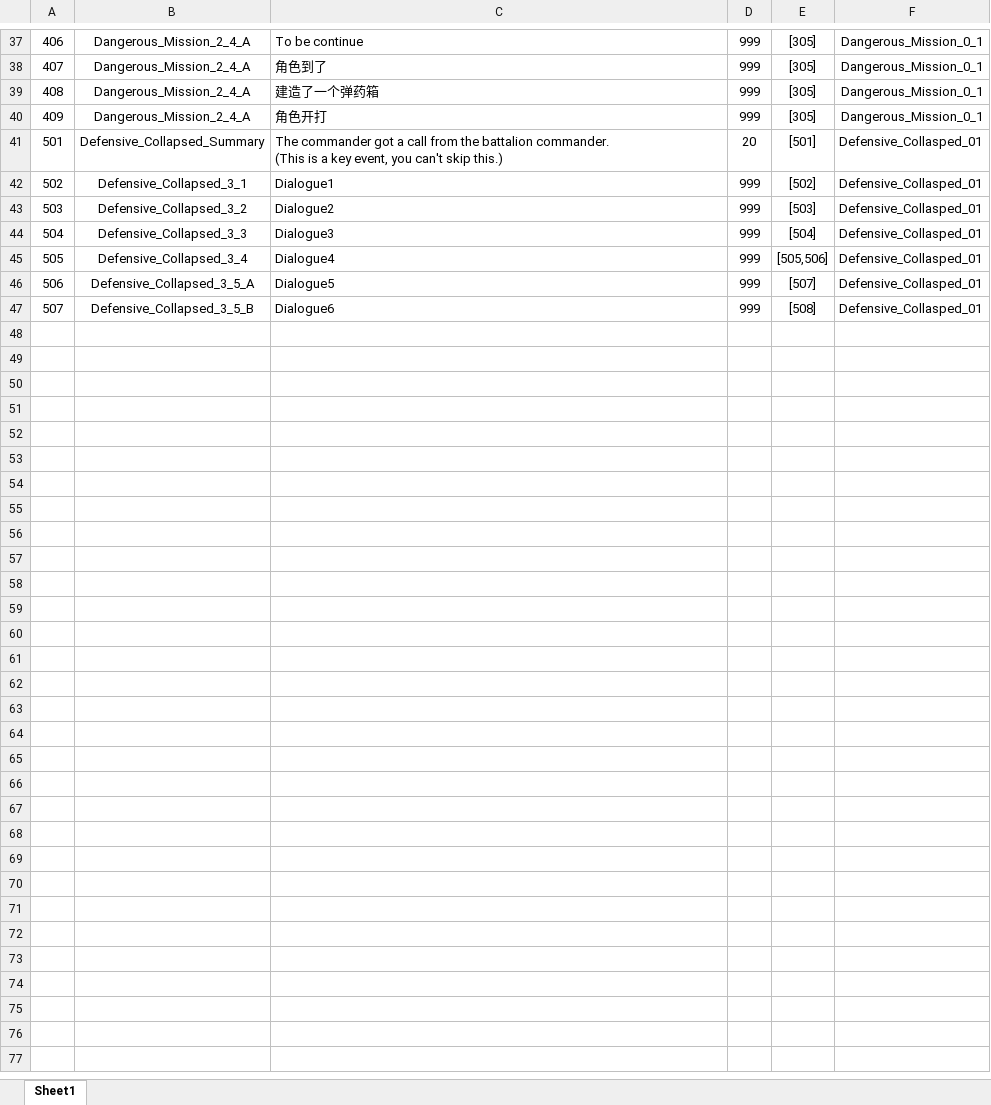
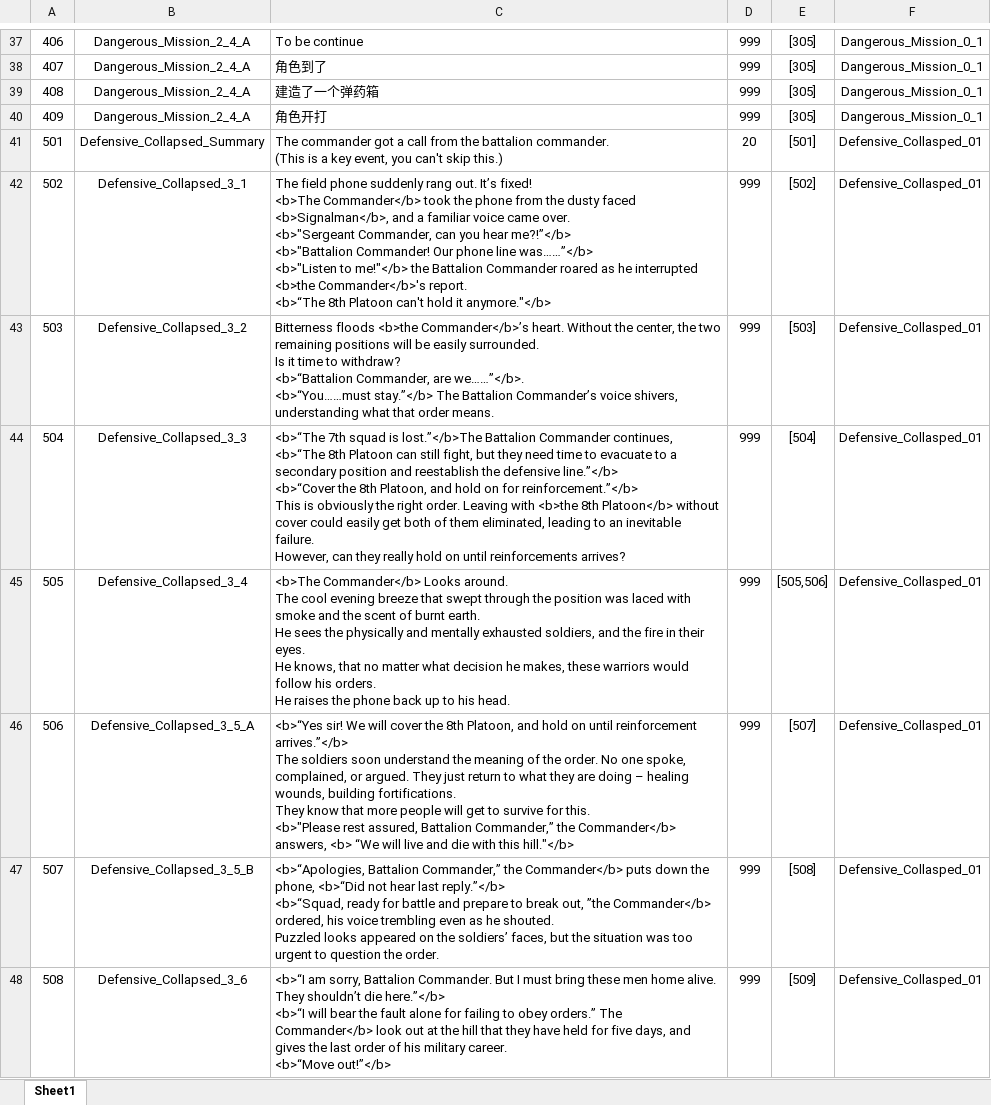
Before and after one commit to Chuyang1996/Nameless_Temp, an Excel workbook: GameDesign/ExcelData/EventResult_Data.xlsx, sheet Sheet1, drawn as a sheet; only a part is shown, gaps mark what is left out; values as stored, in another font and other column widths than the file's, no borders; ↵ is a line break in a cell; the diff covers the shown part only; the diff names each change by its address in the sheet, - before the commit and + after, or states it on an @@ line.

```diff
--- a/GameDesign/ExcelData/EventResult_Data.xlsx (sheet Sheet1)
+++ b/GameDesign/ExcelData/EventResult_Data.xlsx (sheet Sheet1)
-C42: Dialogue1
+C42: The field phone suddenly rang out. It’s fixed! ↵ <b>The Commander</b> took the phone from the dusty faced <b>Signalman</b>, and a familiar voice came over. ↵ <b>"Sergeant Commander, can you hear me?!”</b> ↵ <b>"Battalion Commander! Our phone line was……”</b> ↵ <b>"Listen to me!"</b> the Battalion Commander roared as he interrupted <b>the Commander</b>'s report. ↵ <b>“The 8th Platoon can't hold it anymore."</b>
-C43: Dialogue2
+C43: Bitterness floods <b>the Commander</b>’s heart. Without the center, the two remaining positions will be easily surrounded. ↵ Is it time to withdraw? ↵ <b>“Battalion Commander, are we……”</b>. ↵ <b>“You……must stay.”</b> The Battalion Commander’s voice shivers, understanding what that order means.
-C44: Dialogue3
+C44: <b>“The 7th squad is lost.”</b>The Battalion Commander continues, <b>“The 8th Platoon can still fight, but they need time to evacuate to a secondary position and reestablish the defensive line.”</b> ↵ <b>“Cover the 8th Platoon, and hold on for reinforcement.”</b> ↵ This is obviously the right order. Leaving with <b>the 8th Platoon</b> without cover could easily get both of them eliminated, leading to an inevitable failure. ↵ However, can they really hold on until reinforcements arrives?
-C45: Dialogue4
+C45: <b>The Commander</b> Looks around. ↵ The cool evening breeze that swept through the position was laced with smoke and the scent of burnt earth. ↵ He sees the physically and mentally exhausted soldiers, and the fire in their eyes. ↵ He knows, that no matter what decision he makes, these warriors would follow his orders. ↵ He raises the phone back up to his head.
-C46: Dialogue5
+C46: <b>“Yes sir! We will cover the 8th Platoon, and hold on until reinforcement arrives.”</b> ↵ The soldiers soon understand the meaning of the order. No one spoke, complained, or argued. They just return to what they are doing – healing wounds, building fortifications. ↵ They know that more people will get to survive for this. ↵ <b>"Please rest assured, Battalion Commander,” the Commander</b> answers, <b> “We will live and die with this hill."</b>
-C47: Dialogue6
+C47: <b>“Apologies, Battalion Commander,” the Commander</b> puts down the phone, <b>“Did not hear last reply.”</b> ↵ <b>“Squad, ready for battle and prepare to break out, ”the Commander</b> ordered, his voice trembling even as he shouted. ↵ Puzzled looks appeared on the soldiers’ faces, but the situation was too urgent to question the order.
+row 48: 508 | Defensive_Collapsed_3_6 | <b>“I am sorry, Battalion Commander. But I must bring these men home alive. They shouldn’t die here.”</b> ↵ <b>“I will bear the fault alone for failing to obey orders.” The Commander</b> look out at the hill that they have held for five days, and gives the last order of his military career. ↵ <b>“Move out!”</b> | 999 | [509] | Defensive_Collasped_01
```
Also changed, not shown: 21 edited cells elsewhere in this sheet, GameDesign/ExcelData/Conversation_Data.xlsx, GameDesign/ExcelData/EventOption_Data.xlsx, 6 other files.
